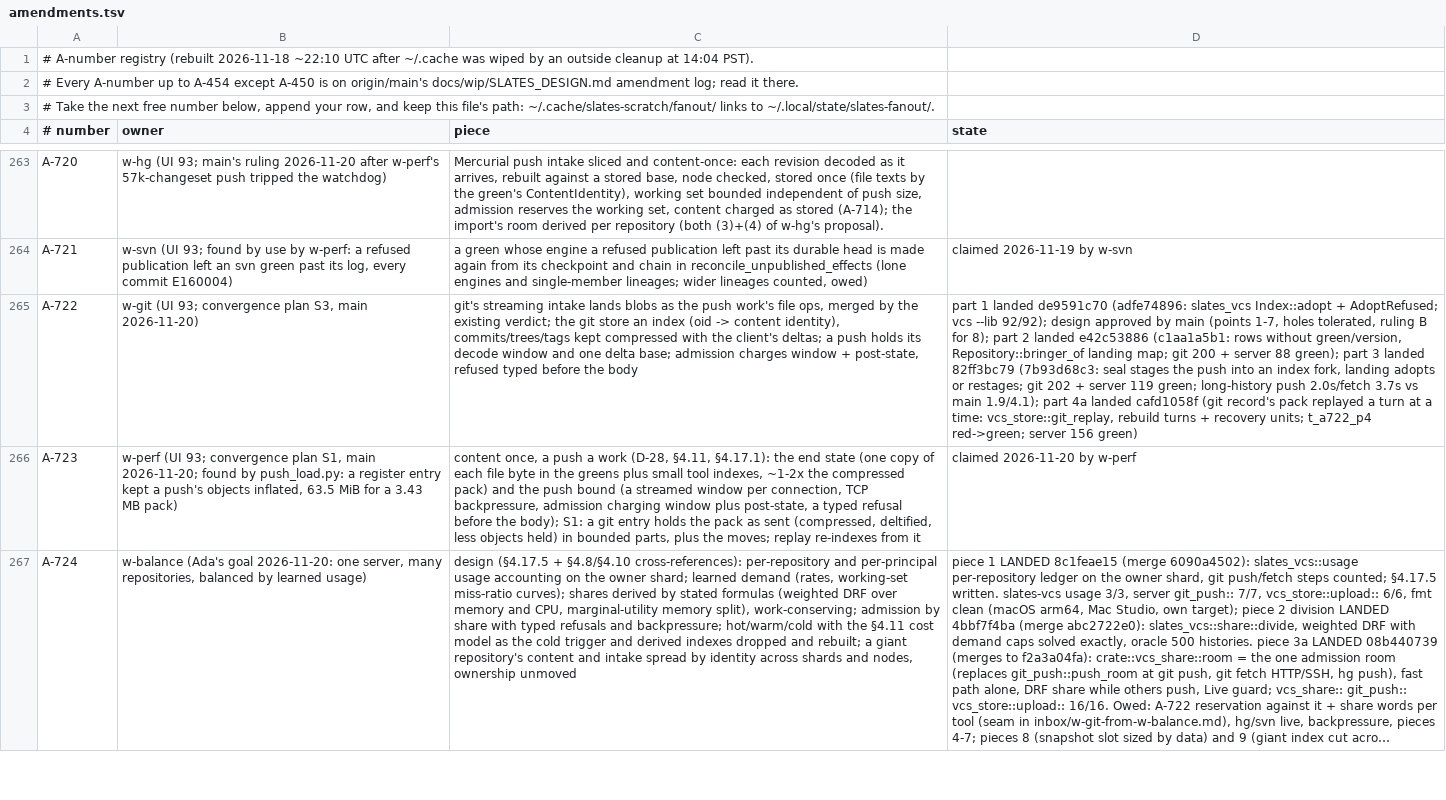
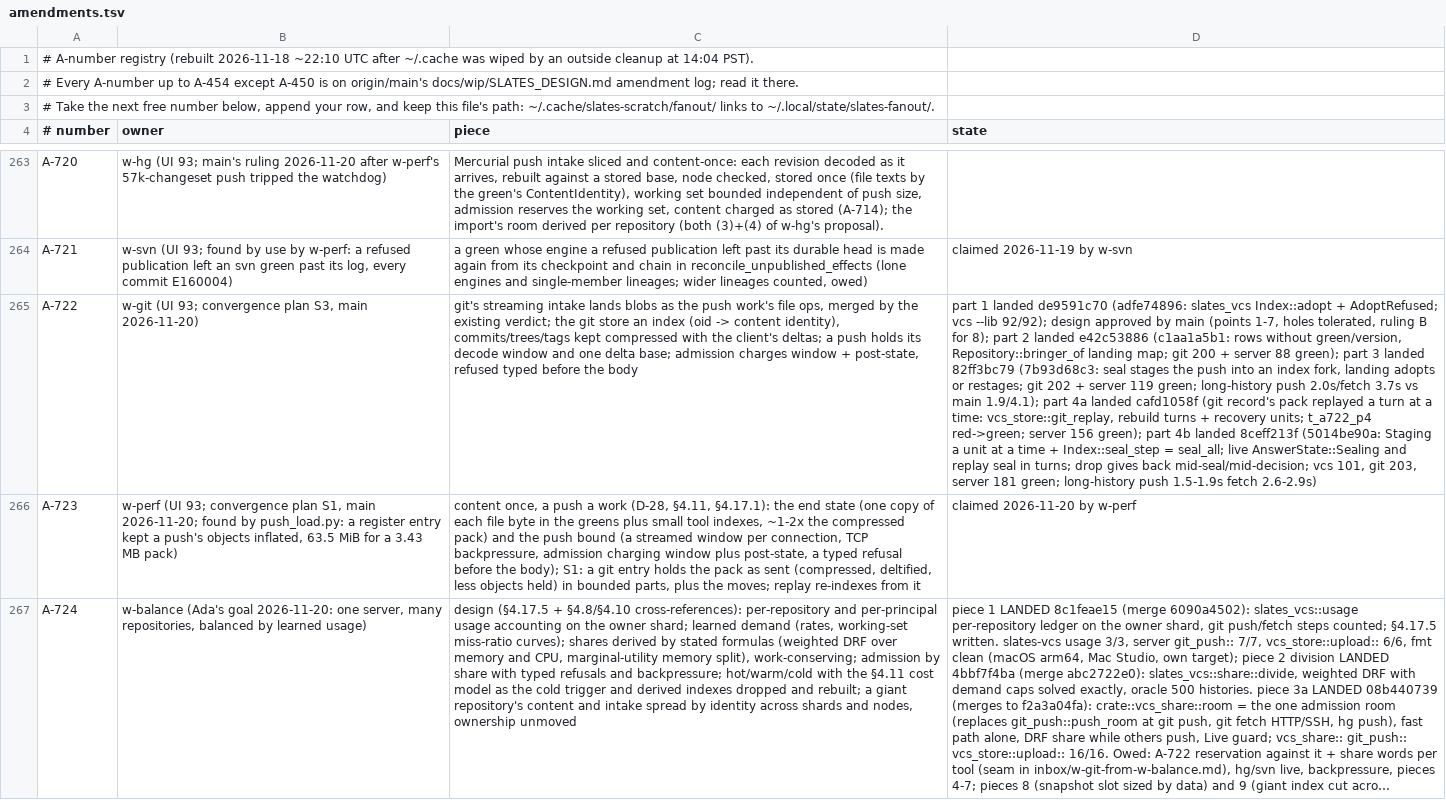
Before and after one commit to hyper-light/slates, a TSV file: amendments.tsv, drawn as a sheet; only a part is shown, gaps mark what is left out; long unchanged cells end in …; the diff names each change by its address in the sheet, - before the commit and + after, or states it on an @@ line.

Commit message:
w-git: A-722 part 4b landed

```diff
--- a/amendments.tsv
+++ b/amendments.tsv
-D265 (state): …server 156 green)
+D265 (state): …server 156 green); part 4b landed 8ceff213f (5014be90a: Staging a unit at a time + Index::seal_step = seal_all; live AnswerState::Sealing and replay seal in turns; drop gives back mid-seal/mid-decision; vcs 101, git 203, server 181 green; long-history push 1.5-1.9s fetch 2.6-2.9s)
```
Also changed, not shown: 3 other files.
